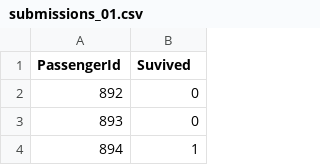
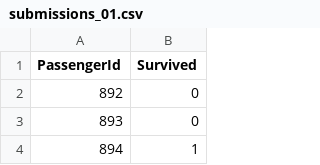
Before and after one commit to marangoarteaga/Kaggle-Titanic, a CSV file: submissions/submissions_01.csv, drawn as a sheet; only a part is shown.

```diff
--- a/submissions/submissions_01.csv
+++ b/submissions/submissions_01.csv
@@ -1,2 +1,2 @@
-PassengerId,Suvived
+PassengerId,Survived
 892,0
```
Also changed, not shown: 1 other file.
